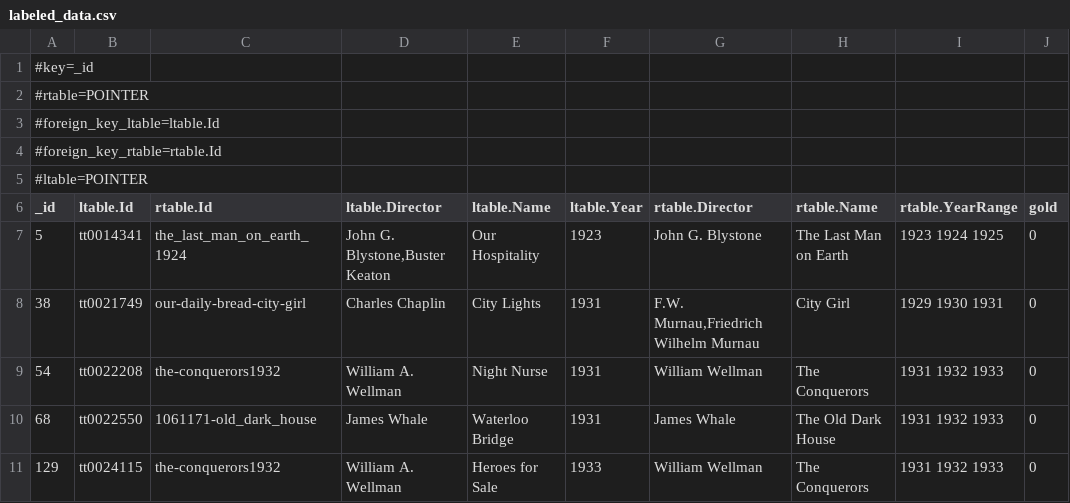
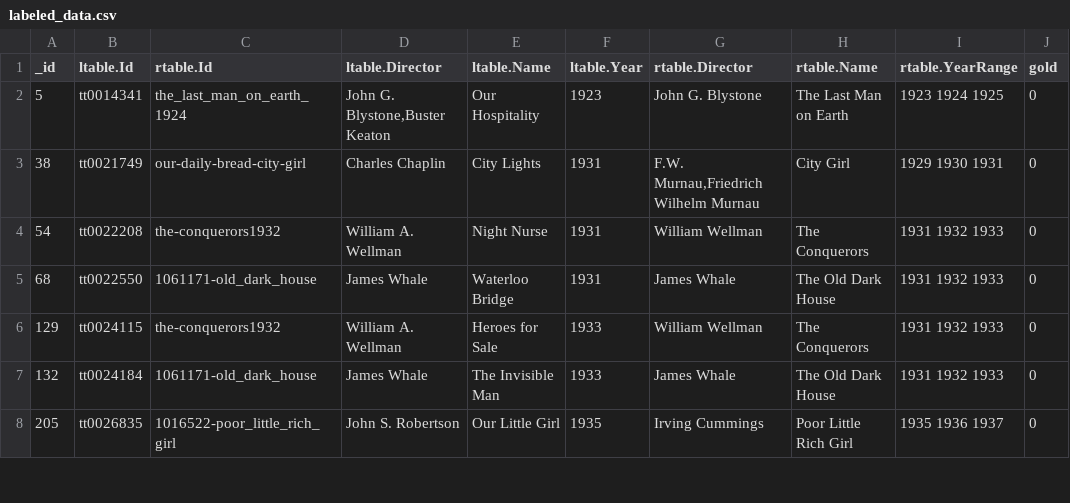
Before and after one commit to silviatommaso/BigData-Integration, a CSV file: movies1/csv_files/labeled_data.csv, drawn as a sheet; only a part is shown; the shorter side is filled out with more unchanged rows.

```diff
--- a/movies1/csv_files/labeled_data.csv
+++ b/movies1/csv_files/labeled_data.csv
@@ -1,6 +1 @@
-#key=_id
-#rtable=POINTER
-#foreign_key_ltable=ltable.Id
-#foreign_key_rtable=rtable.Id
-#ltable=POINTER
 _id,ltable.Id,rtable.Id,ltable.Director,ltable.Name,ltable.Year,rtable.Director,rtable.Name,rtable.YearRange,gold
```
Also changed, not shown: movies5/csv_files/labeled_data.csv, 6 other files.
